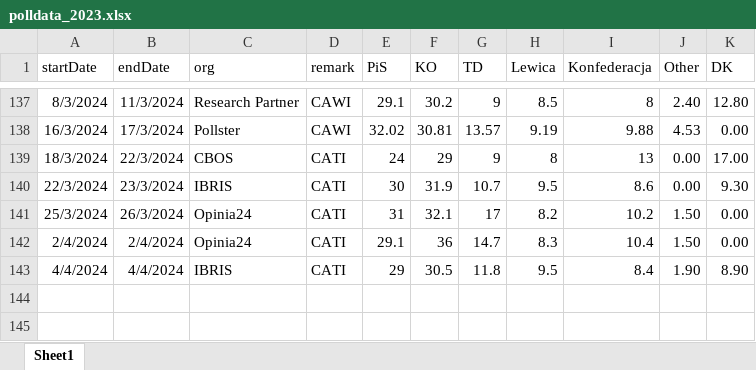
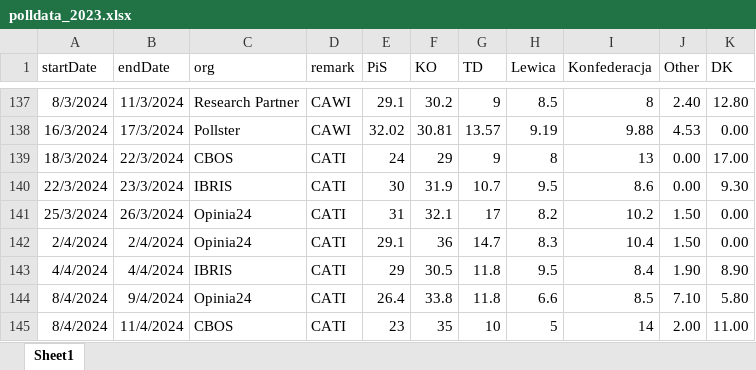
Before and after one commit to BDStanley/pooling-the-poles, an Excel workbook: polldata_2023.xlsx, sheet Sheet1, drawn as a sheet; only a part is shown, gaps mark what is left out; values as stored, in another font and other column widths than the file's, no borders; charts and pictures not drawn; the diff names each change by its address in the sheet, - before the commit and + after, or states it on an @@ line.

```diff
--- a/polldata_2023.xlsx (sheet Sheet1)
+++ b/polldata_2023.xlsx (sheet Sheet1)
+row 144: 8/4/2024 | 9/4/2024 | Opinia24 | CATI | 26.4 | 33.8 | 11.8 | 6.6 | 8.5 | 7.10 | 5.80
+row 145: 8/4/2024 | 11/4/2024 | CBOS | CATI | 23 | 35 | 10 | 5 | 14 | 2.00 | 11.00
```
Also changed, not shown: 16 other files.
